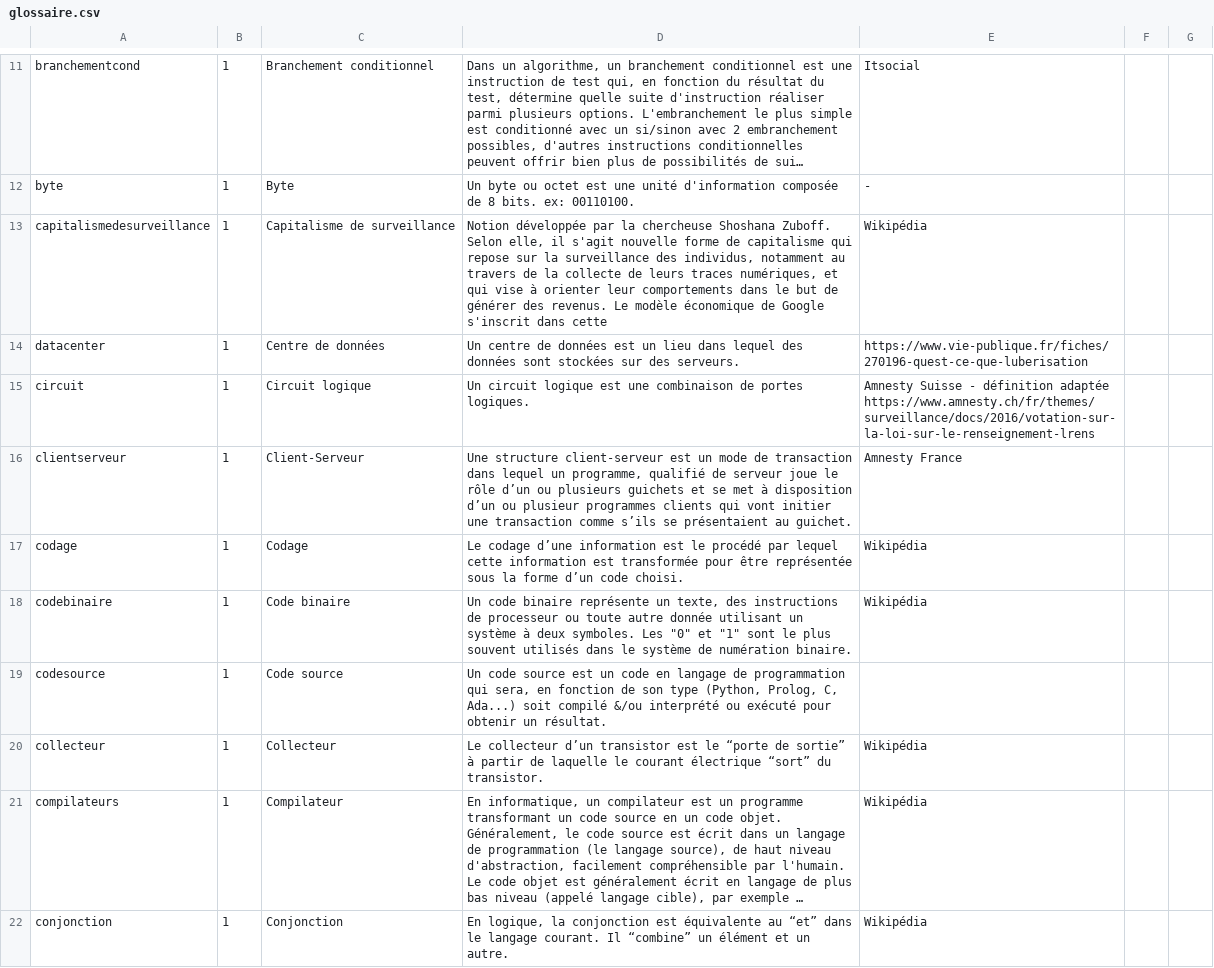
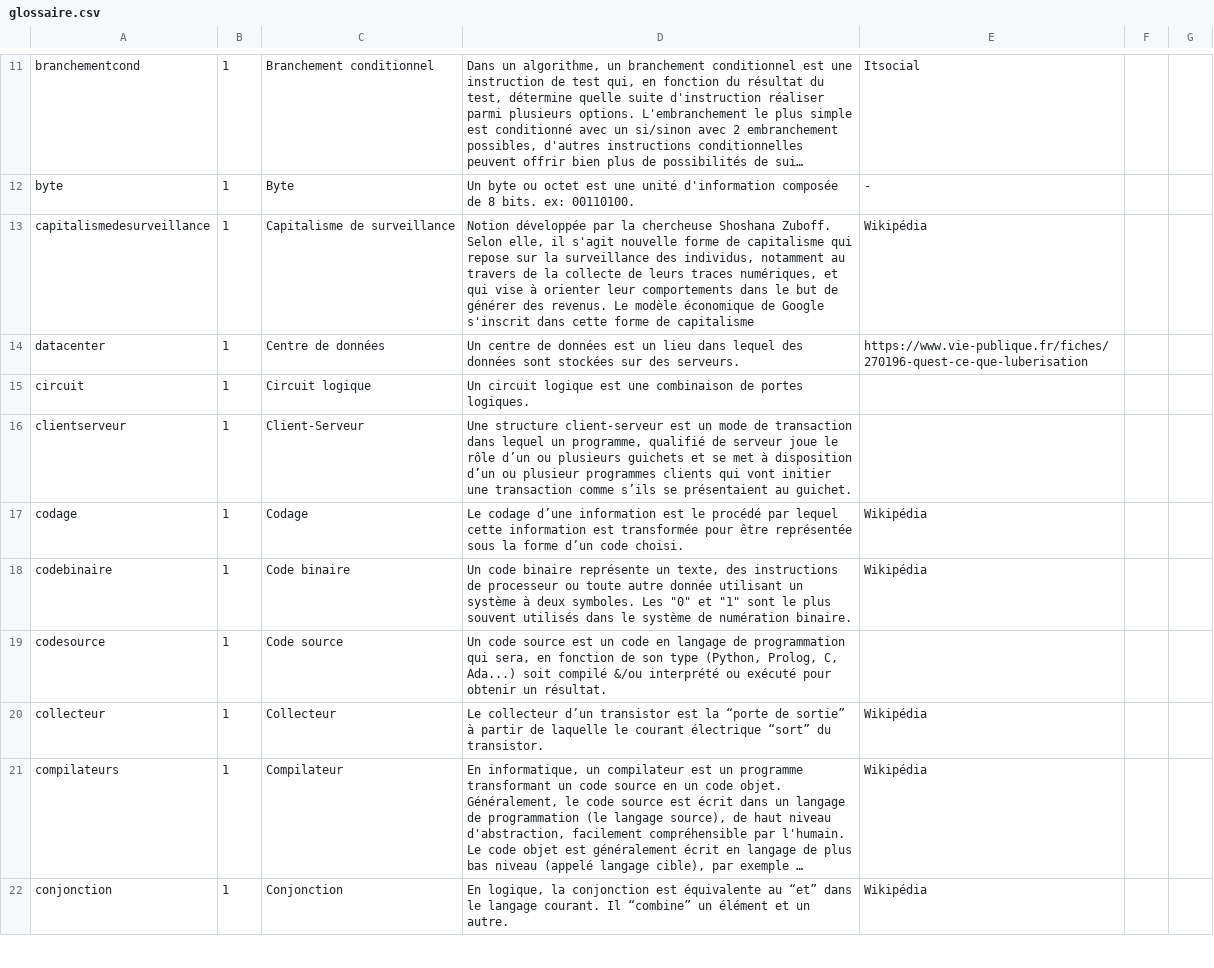
Before and after one commit to edunumsec2/book, a CSV file: src/glossaire.csv, drawn as a sheet; only a part is shown, gaps mark what is left out; long unchanged cells end in …; ↵ is a line break in a cell; the diff names each change by its address in the sheet, - before the commit and + after, or states it on an @@ line.

```diff
--- a/src/glossaire.csv
+++ b/src/glossaire.csv
-D13: …dans cette
+D13: …dans cette forme de capitalisme
-E15: Amnesty Suisse - définition adaptée ↵ https://www.amnesty.ch/fr/themes/surveillance/docs/2016/votation-sur-la-loi-sur-le-renseignement-lrens
+E15: (empty)
-E16: Amnesty France
+E16: (empty)
-D20: …transistor est le “porte de…
+D20: …transistor est la “porte de…
```
Also changed, not shown: 5 other files.
